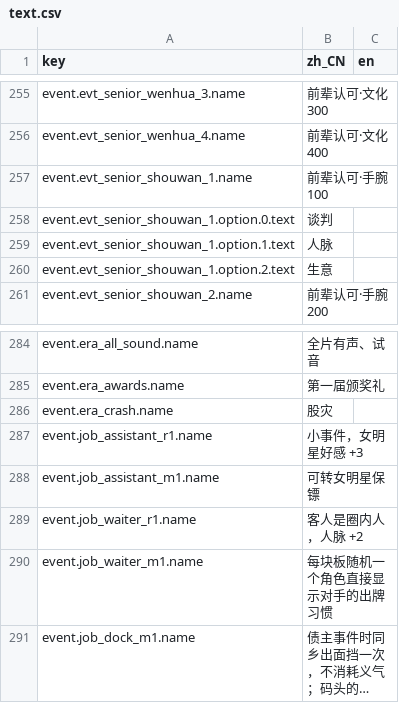
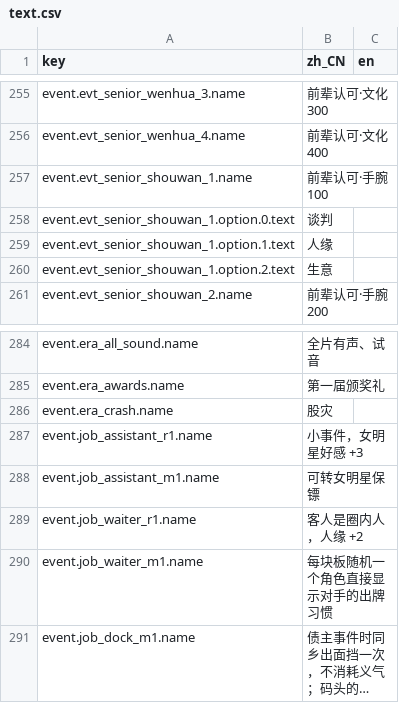
Before and after one commit to rdfzjack/LatinLover, a CSV file: data/locale/text.csv, drawn as a sheet; only a part is shown, gaps mark what is left out; long unchanged cells end in ….

```diff
--- a/data/locale/text.csv
+++ b/data/locale/text.csv
@@ -258,3 +258,3 @@ event.evt_senior_shouwan_1.name,前辈认可·手腕 100,
 event.evt_senior_shouwan_1.option.0.text,谈判,
-event.evt_senior_shouwan_1.option.1.text,人脉,
+event.evt_senior_shouwan_1.option.1.text,人缘,
 event.evt_senior_shouwan_1.option.2.text,生意,
@@ -288,3 +288,3 @@ event.job_assistant_r1.name,小事件，女明星好感 +3,
 event.job_assistant_m1.name,可转女明星保镖,
-event.job_waiter_r1.name,客人是圈内人，人脉 +2,
+event.job_waiter_r1.name,客人是圈内人，人缘 +2,
 event.job_waiter_m1.name,每块板随机一个角色直接显示对手的出牌习惯,
```
Also changed, not shown: data/locale/ui.csv, 6 other files.
